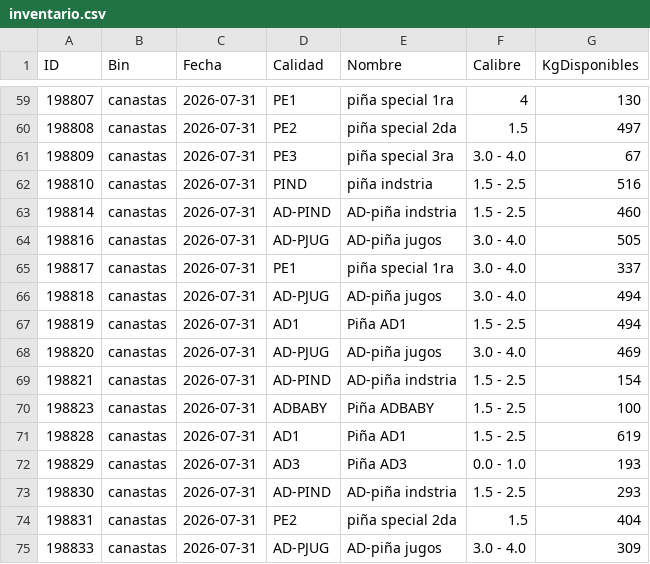
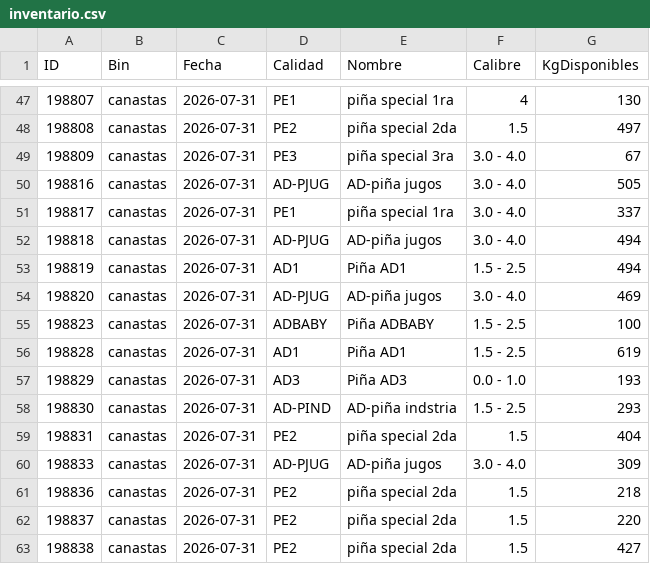
Before and after one commit to logisticaguapa-arch/inventario-fruta, a CSV file: inventario.csv, drawn as a sheet; only a part is shown, gaps mark what is left out; the shorter side is filled out with more unchanged rows; the diff covers the shown part only; the diff names each change by its address in the sheet, - before the commit and + after, or states it on an @@ line.

```diff
--- a/inventario.csv
+++ b/inventario.csv
-row 62: 198810 | canastas | 2026-07-31 | PIND | piña indstria | 1.5 - 2.5 | 516
-row 63: 198814 | canastas | 2026-07-31 | AD-PIND | AD-piña indstria | 1.5 - 2.5 | 460
-row 69: 198821 | canastas | 2026-07-31 | AD-PIND | AD-piña indstria | 1.5 - 2.5 | 154
```
Also changed, not shown: 12 removed rows elsewhere in this file, 1 other file.
